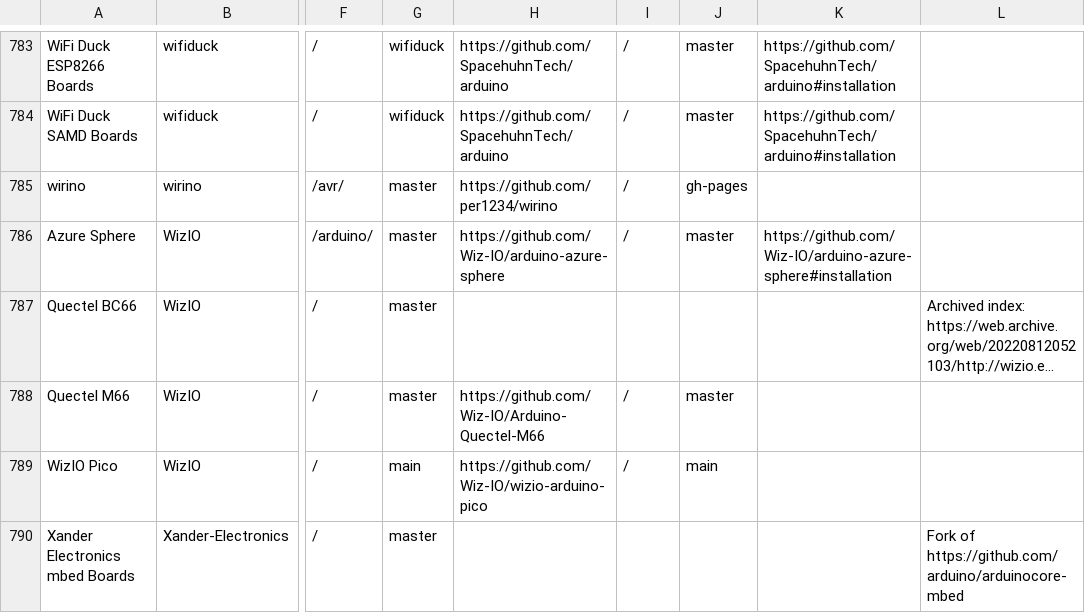
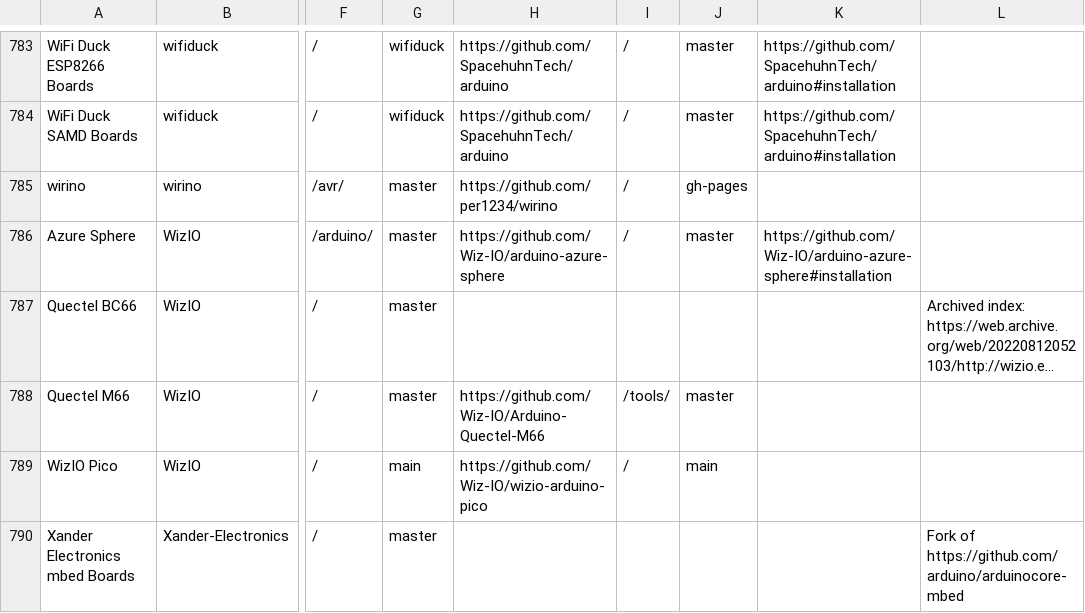
Before and after one commit to per1234/inoplatforms, a TSV file: ino-hardware-package-list.tsv, drawn as a sheet; only a part is shown, gaps mark what is left out; long unchanged cells end in …; the diff names each change by its address in the sheet, - before the commit and + after, or states it on an @@ line.

Commit message:
Correct index source path for `WizIO:m66`

```diff
--- a/ino-hardware-package-list.tsv
+++ b/ino-hardware-package-list.tsv
-I788: /
+I788: /tools/
```
